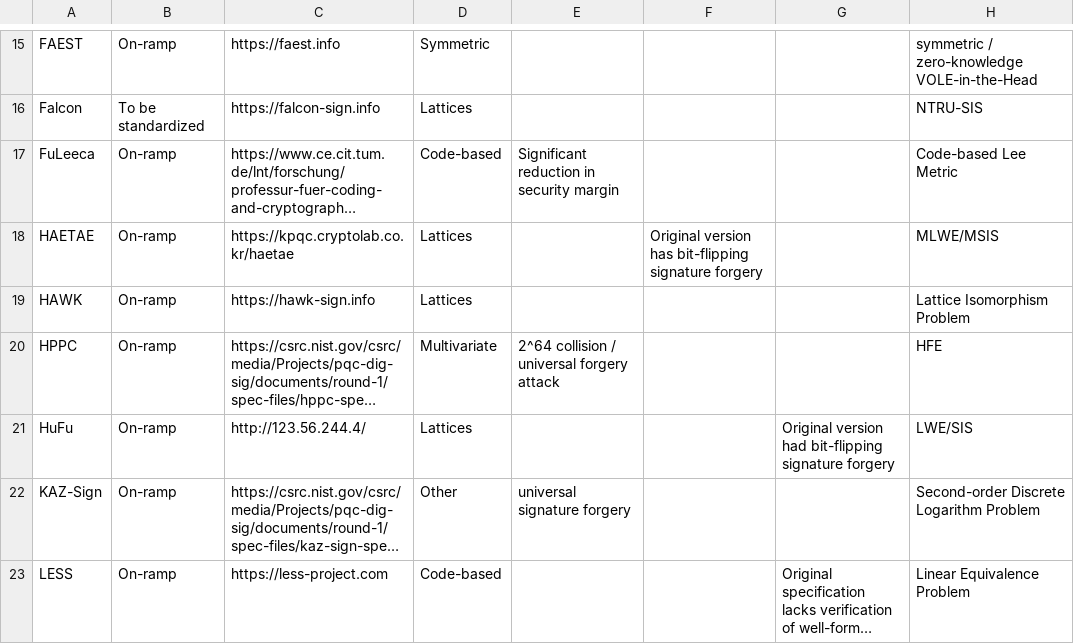
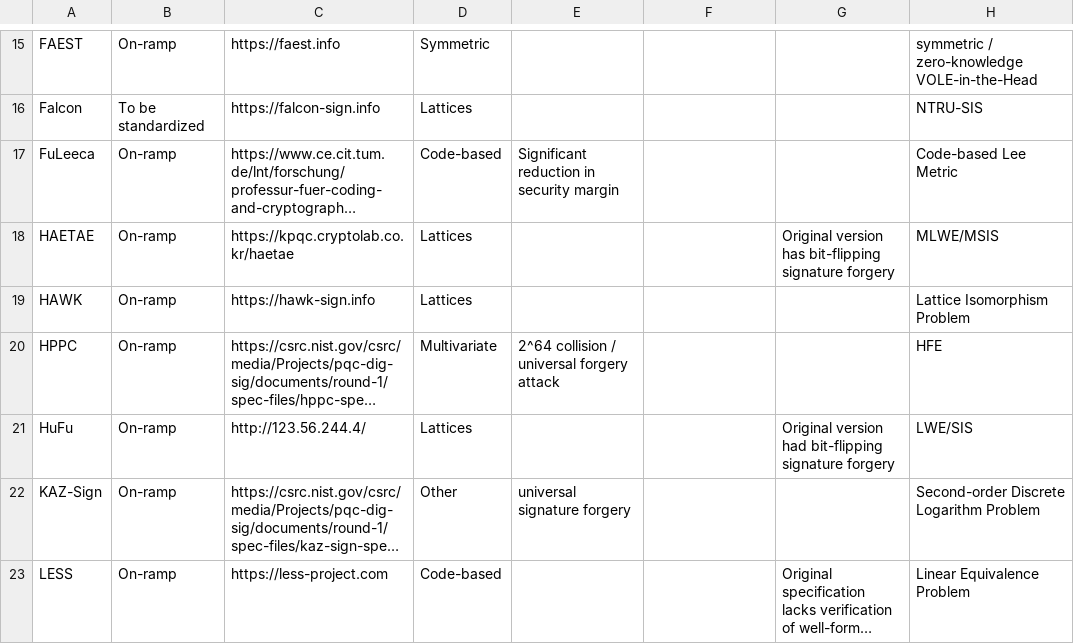
Before and after one commit to PQShield/nist-sigs-zoo, a CSV file: data/schemes.csv, drawn as a sheet; only a part is shown, gaps mark what is left out; long unchanged cells end in …; the diff names each change by its address in the sheet, - before the commit and + after, or states it on an @@ line.

Commit message:
Update status of HAETAE

```diff
--- a/data/schemes.csv
+++ b/data/schemes.csv
-F18: Original version has bit-flipping signature forgery
+F18: (empty)
-G18: (empty)
+G18: Original version has bit-flipping signature forgery
```
